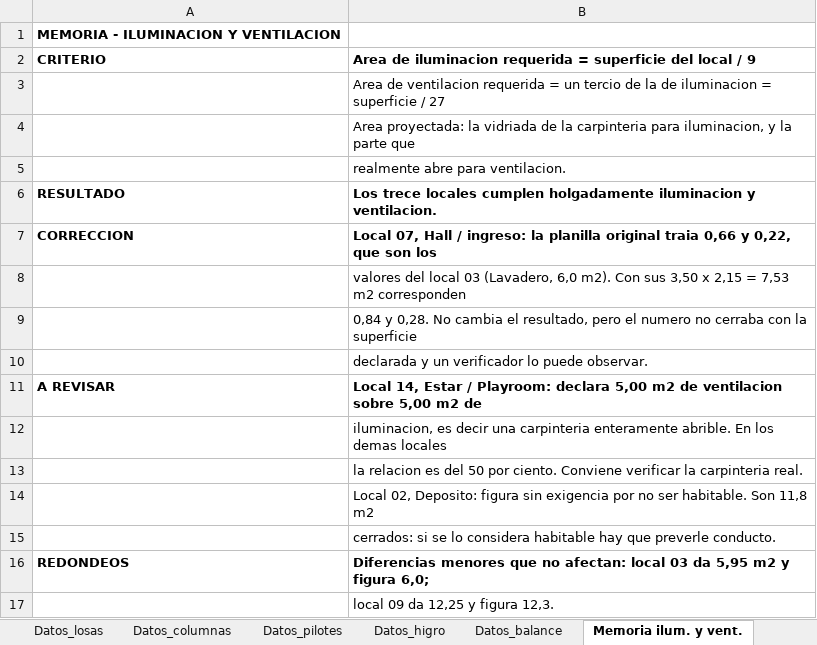
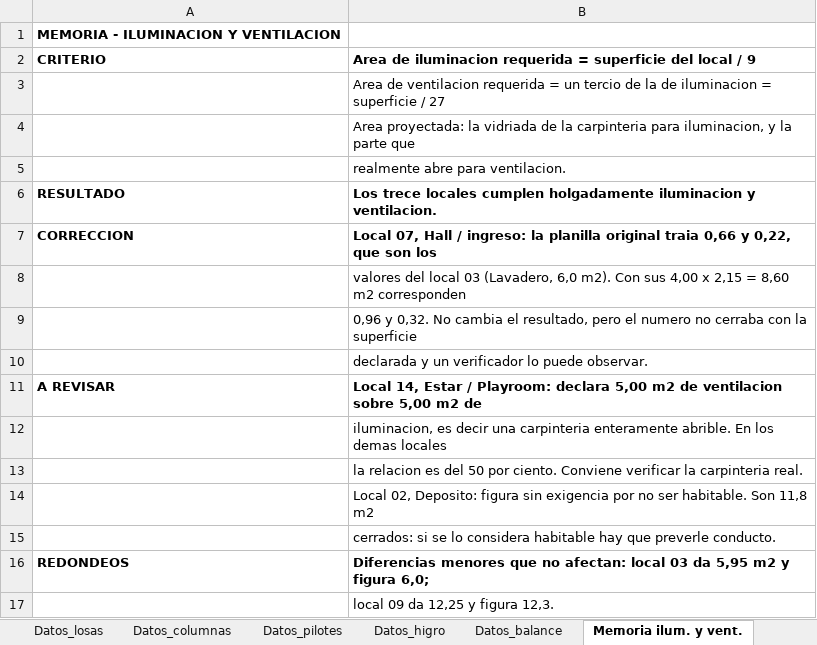
Before and after one commit to LoloMelia/tareas-claude, an Excel workbook: planillas/planillas_estructura (para AutoCAD).xlsx, sheet Memoria ilum. y vent., drawn as a sheet; values as stored, in another font and other column widths than the file's, no borders; the diff names each change by its address in the sheet, - before the commit and + after, or states it on an @@ line.

```diff
--- a/planillas/planillas_estructura (para AutoCAD).xlsx (sheet Memoria ilum. y vent.)
+++ b/planillas/planillas_estructura (para AutoCAD).xlsx (sheet Memoria ilum. y vent.)
-B8: …Con sus 3,50 x 2,15 = 7,53 m2 corresponden
+B8: …Con sus 4,00 x 2,15 = 8,60 m2 corresponden
-B9: 0,84 y 0,28. No cambia…
+B9: 0,96 y 0,32. No cambia…
```
Also changed, not shown: sheet Balance termico, sheet Iluminacion y ventilacion, 3 other files.
